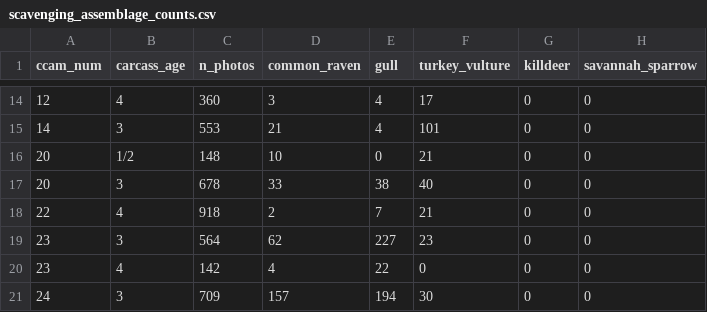
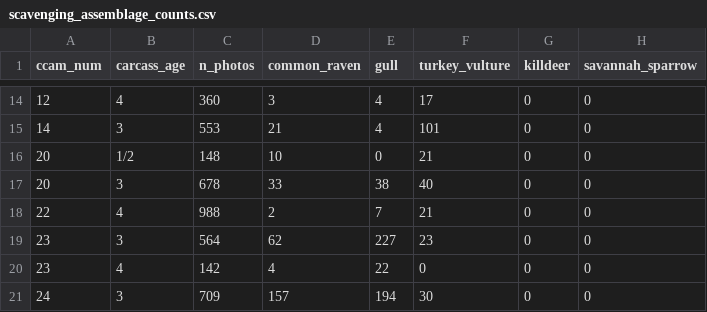
Before and after one commit to fgerraty/Carcass_Cameras, a CSV file: data/processed/scavenging_assemblage_counts.csv, drawn as a sheet; only a part is shown, gaps mark what is left out; the diff names each change by its address in the sheet, - before the commit and + after, or states it on an @@ line.

```diff
--- a/data/processed/scavenging_assemblage_counts.csv
+++ b/data/processed/scavenging_assemblage_counts.csv
-C18 (n_photos): 918
+C18 (n_photos): 988
```
Also changed, not shown: data/processed/scavenging_assemblage_counts2.csv, data/processed/scavenging_assemblage_rates.csv, 7 other files.
